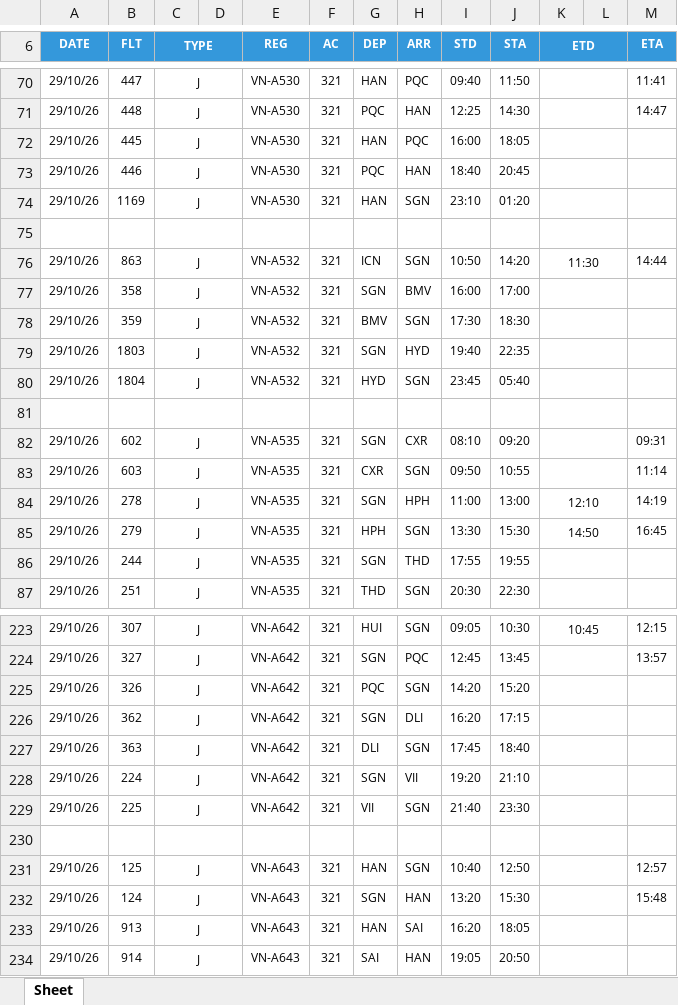
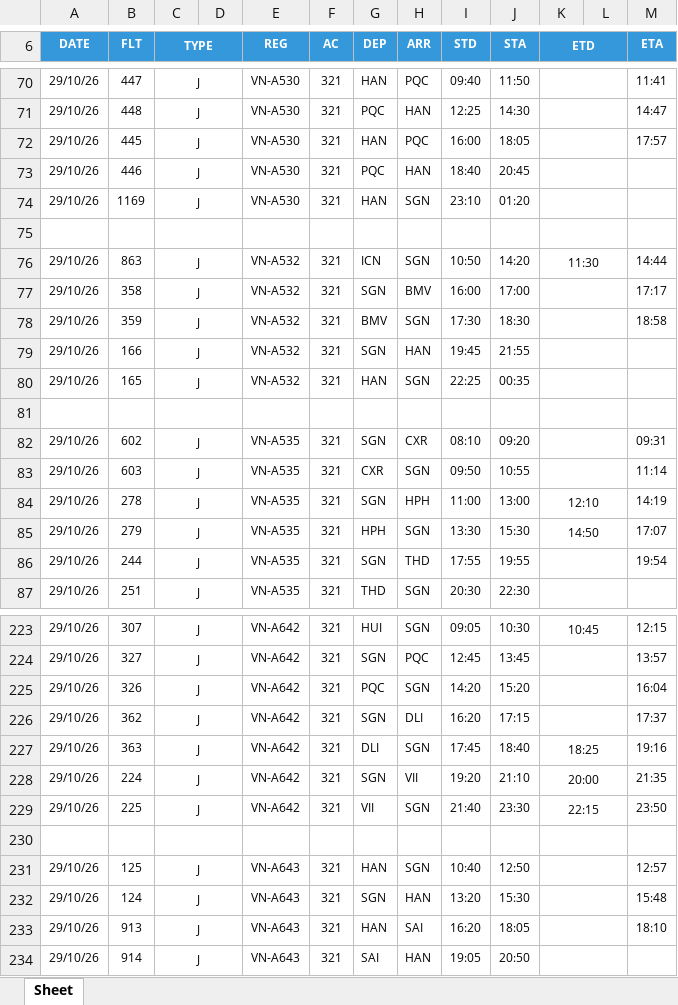
Before and after one commit to tlgsvj/lc, an Excel workbook: Data/FlightPlan/FPL_29OCT26.xlsx, sheet Sheet, drawn as a sheet; only a part is shown, gaps mark what is left out; values as stored, in another font and other column widths than the file's, no borders; charts and pictures not drawn; the diff covers the shown part only; the diff names each change by its address in the sheet, - before the commit and + after, or states it on an @@ line.

```diff
--- a/Data/FlightPlan/FPL_29OCT26.xlsx (sheet Sheet)
+++ b/Data/FlightPlan/FPL_29OCT26.xlsx (sheet Sheet)
-M72 (ETA): (empty)
+M72 (ETA): 17:57
-M77 (ETA): (empty)
+M77 (ETA): 17:17
-M78 (ETA): (empty)
+M78 (ETA): 18:58
-B79 (FLT): 1803
+B79 (FLT): 166
-H79 (ARR): HYD
+H79 (ARR): HAN
-I79 (STD): 19:40
+I79 (STD): 19:45
-J79 (STA): 22:35
+J79 (STA): 21:55
-B80 (FLT): 1804
+B80 (FLT): 165
-G80 (DEP): HYD
+G80 (DEP): HAN
-I80 (STD): 23:45
+I80 (STD): 22:25
-J80 (STA): 05:40
+J80 (STA): 00:35
-M85 (ETA): 16:45
+M85 (ETA): 17:07
-M86 (ETA): (empty)
+M86 (ETA): 19:54
-M225 (ETA): (empty)
+M225 (ETA): 16:04
-M226 (ETA): (empty)
+M226 (ETA): 17:37
-K227 (ETD): (empty)
+K227 (ETD): 18:25
-M227 (ETA): (empty)
+M227 (ETA): 19:16
-K228 (ETD): (empty)
+K228 (ETD): 20:00
-M228 (ETA): (empty)
+M228 (ETA): 21:35
-K229 (ETD): (empty)
+K229 (ETD): 22:15
-M229 (ETA): (empty)
+M229 (ETA): 23:50
-M233 (ETA): (empty)
+M233 (ETA): 18:10
```
Also changed, not shown: 79 edited cells elsewhere in this sheet.
